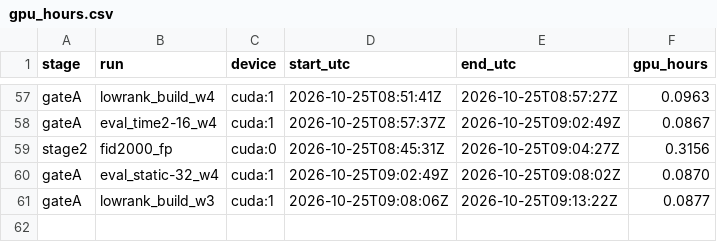
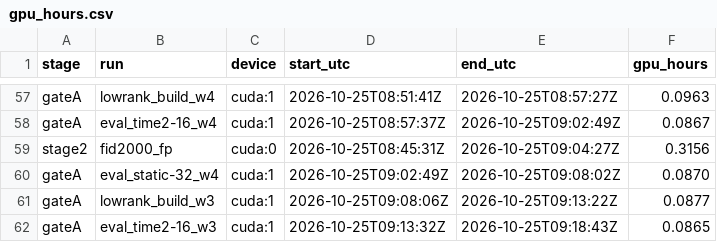
Before and after one commit to PseudoHunt/boa-dit, a CSV file: results/gpu_hours.csv, drawn as a sheet; only a part is shown, gaps mark what is left out; the diff names each change by its address in the sheet, - before the commit and + after, or states it on an @@ line.

```diff
--- a/results/gpu_hours.csv
+++ b/results/gpu_hours.csv
+row 62: gateA | eval_time2-16_w3 | cuda:1 | 2026-10-25T09:13:32Z | 2026-10-25T09:18:43Z | 0.0865
```
Also changed, not shown: 1 other file.
